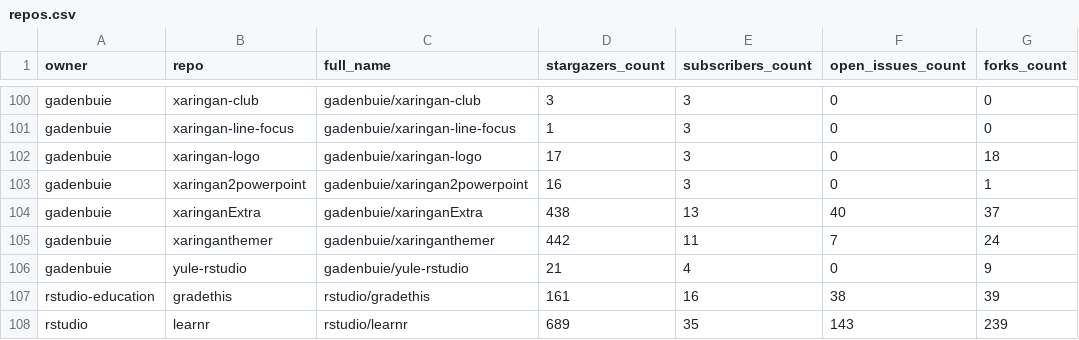
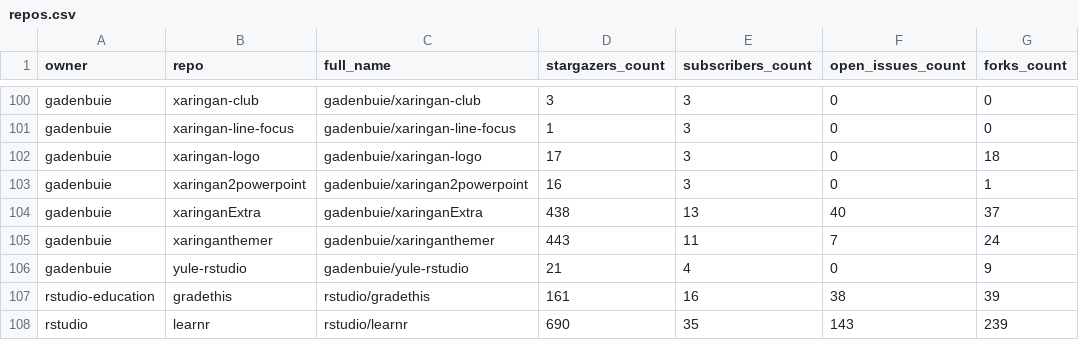
Before and after one commit to jimbrig/status, a CSV file: repos.csv, drawn as a sheet; only a part is shown, gaps mark what is left out; the diff covers the shown part only; the diff names each change by its address in the sheet, - before the commit and + after, or states it on an @@ line.

```diff
--- a/repos.csv
+++ b/repos.csv
-D105 (stargazers_count): 442
+D105 (stargazers_count): 443
-D108 (stargazers_count): 689
+D108 (stargazers_count): 690
```
Also changed, not shown: 13 edited cells elsewhere in this file, 2 other files.
